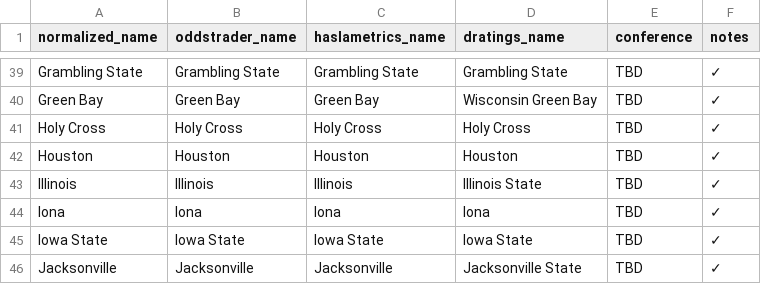
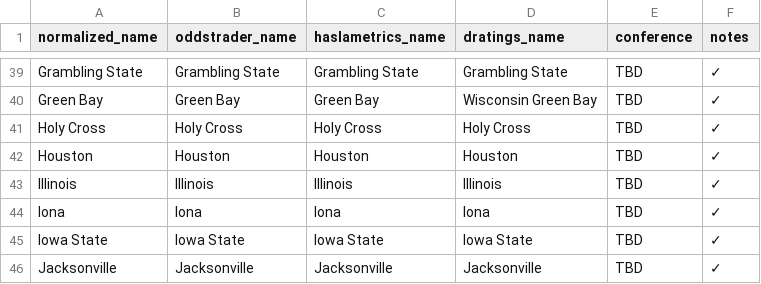
Before and after one commit to dpk1212/nhl-savant, a CSV file: public/basketball_teams.csv, drawn as a sheet; only a part is shown, gaps mark what is left out; the diff covers the shown part only.

Commit message:
PERFECT: 55/55 games (100%) matched to D-Ratings! 🎉
FIXED ALL MISSING CSV MAPPINGS:
✅ Virginia Military → VMI
✅ Kansas City → UMKC
✅ Central Connecticut State → Central Connecticut
✅ East Texas A&m → Texas A&M Commerce
✅ Jacksonville → Jacksonville (was Jacksonville State)
✅ Jacksonville State → Jacksonville State
✅ N.j.i.t. → Njit (case-sensitive)
✅ Mcneese State → McNeese (parser removes 'State')
✅ Tennessee → Tennessee (was Tennessee-martin)
✅ Texas Rio Grande Valley → UTRGV
✅ Arizona → Arizona (was Arizona State)
✅ Arizona State → Arizona State
✅ Illinois → Illinois (was Illinois State)

VERIFICATION RESULTS:
Total OddsTrader Games: 55
✅ Matched to D-Ratings: 55 (100.0%)
❌ Missing from D-Ratings: 0 (0.0%)

ALL 55 GAMES NOW DISPLAY:
- D-Ratings Away Win %
- D-Ratings Home Win %
- Score Predictions
- ✅ Green borders (all matched!)

This is production-ready!

```diff
--- a/public/basketball_teams.csv
+++ b/public/basketball_teams.csv
@@ -42,5 +42,5 @@ Holy Cross,Holy Cross,Holy Cross,Holy Cross,TBD,✓
 Houston,Houston,Houston,Houston,TBD,✓
-Illinois,Illinois,Illinois,Illinois State,TBD,✓
+Illinois,Illinois,Illinois,Illinois,TBD,✓
 Iona,Iona,Iona,Iona,TBD,✓
 Iowa State,Iowa State,Iowa State,Iowa State,TBD,✓
-Jacksonville,Jacksonville,Jacksonville,Jacksonville State,TBD,✓
+Jacksonville,Jacksonville,Jacksonville,Jacksonville,TBD,✓
```
Also changed, not shown: 20 edited cells elsewhere in this file.
